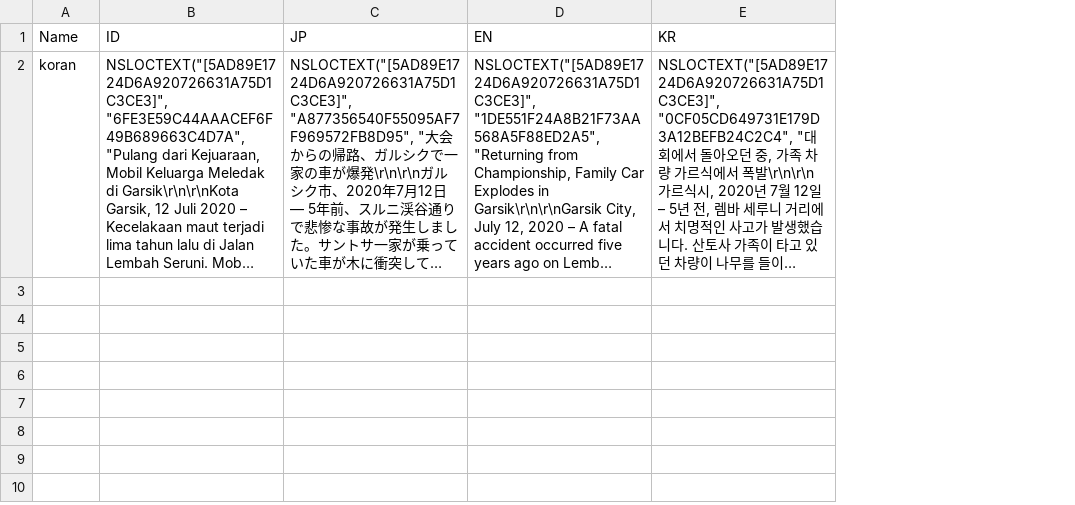
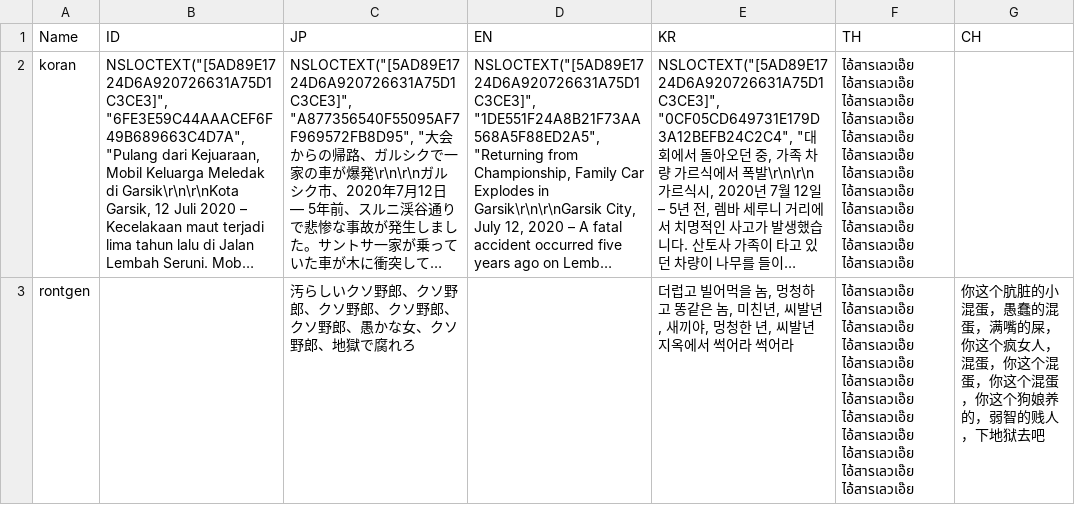
Before and after one commit to hwaye-ch/MyFirstGame_Satria, a CSV file: Content/Dialogue/item_desc.csv, drawn as a sheet; long unchanged cells end in …; the diff names each change by its address in the sheet, - before the commit and + after, or states it on an @@ line.

```diff
--- a/Content/Dialogue/item_desc.csv
+++ b/Content/Dialogue/item_desc.csv
+column F (TH), row 2: ไอ้สารเลวเอ๊ย ไอ้สารเลวเอ๊ย ไอ้สารเลวเอ๊ย ไอ้สารเลวเอ๊ย ไอ้สารเลวเอ๊ย ไอ้สารเลวเอ๊ย ไอ้สารเลวเอ๊ย ไอ้สารเลวเอ๊ย ไอ้สารเลวเอ๊ย ไอ้สารเลวเอ๊ย ไอ้สารเลวเอ๊ย ไอ้สารเลวเอ๊ย
+column G (CH), empty
+row 3: rontgen |  | 汚らしいクソ野郎、クソ野郎、クソ野郎、クソ野郎、クソ野郎、愚かな女、クソ野郎、地獄で腐れろ |  | 더럽고 빌어먹을 놈, 멍청하고 똥같은 놈, 미친년, 씨발년, 새끼야, 멍청한 년, 씨발년 지옥에서 썩어라 썩어라 | ไอ้สารเลวเอ๊ย ไอ้สารเลวเอ๊ย ไอ้สารเลวเอ๊ย ไอ้สารเลวเอ๊ย ไอ้สารเลวเอ๊ย ไอ้สารเลวเอ๊ย ไอ้สารเลวเอ๊ย ไอ้สารเลวเอ๊ย ไอ้สารเลวเอ๊ย ไอ้สารเลวเอ๊ย ไอ้สารเลวเอ๊ย ไอ้สารเลวเอ๊ย | 你这个肮脏的小混蛋，愚蠢的混蛋，满嘴的屎，你这个疯女人，混蛋，你这个混蛋，你这个混蛋，你这个狗娘养的，弱智的贱人，下地狱去吧
```
Also changed, not shown: 7 other files.
